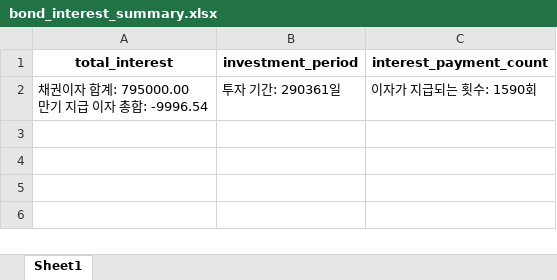
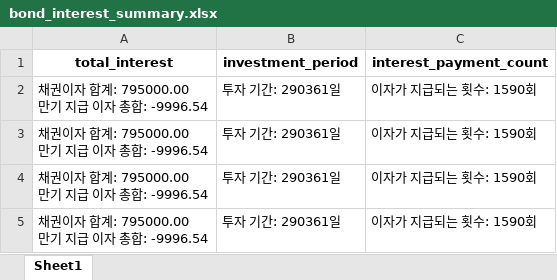
Before and after one commit to h0912w/Cal_Bond_V001, an Excel workbook: bond_interest_summary.xlsx, sheet Sheet1, drawn as a sheet; values as stored, in another font and other column widths than the file's, no borders; ↵ is a line break in a cell; the diff names each change by its address in the sheet, - before the commit and + after, or states it on an @@ line.

```diff
--- a/bond_interest_summary.xlsx (sheet Sheet1)
+++ b/bond_interest_summary.xlsx (sheet Sheet1)
+row 3: 채권이자 합계: 795000.00 ↵ 만기 지급 이자 총합: -9996.54 | 투자 기간: 290361일 | 이자가 지급되는 횟수: 1590회
+row 4: 채권이자 합계: 795000.00 ↵ 만기 지급 이자 총합: -9996.54 | 투자 기간: 290361일 | 이자가 지급되는 횟수: 1590회
+row 5: 채권이자 합계: 795000.00 ↵ 만기 지급 이자 총합: -9996.54 | 투자 기간: 290361일 | 이자가 지급되는 횟수: 1590회
```
Also changed, not shown: input_data.xlsx, 2 other files.
